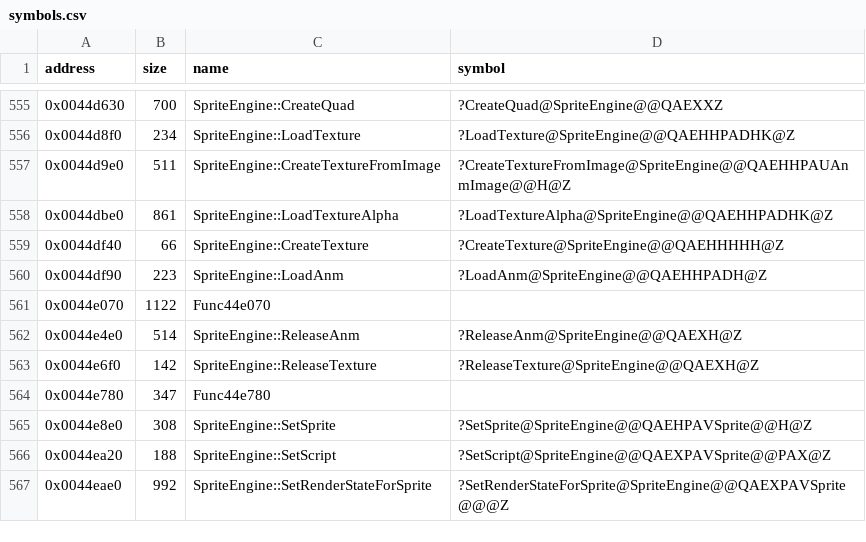
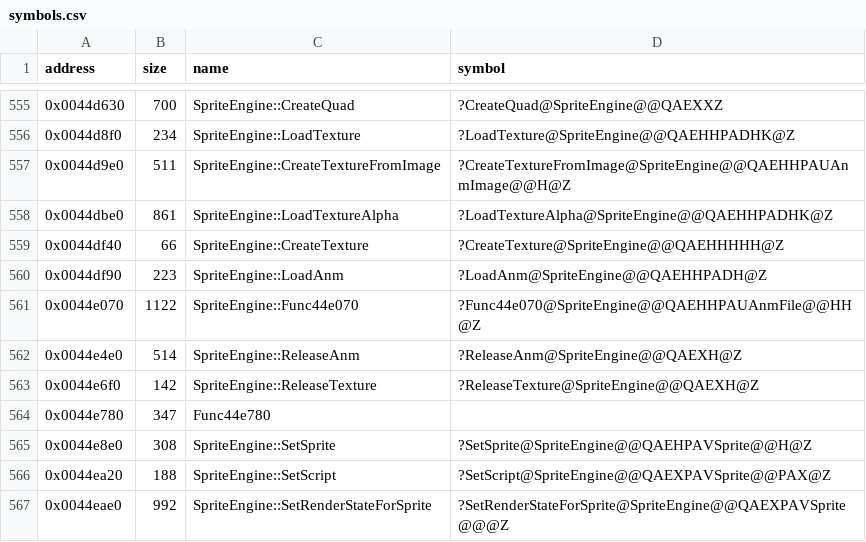
Before and after one commit to Cirno-Labs/th07, a CSV file: config/symbols.csv, drawn as a sheet; only a part is shown, gaps mark what is left out.

Commit message:
Decompile SpriteEngine::LoadAnm (0x44df90)
th07's ANM files chain several ANMs, nextOffset apart: this loads
the file and hands each to Func44e070 (no code yet), one slot each,
recording in the first slot's AnmSlot (+0x2def0) how many it took.

```diff
--- a/config/symbols.csv
+++ b/config/symbols.csv
@@ -560,3 +560,3 @@ address,size,name,symbol
 0x0044df90,223,SpriteEngine::LoadAnm,?LoadAnm@SpriteEngine@@QAEHHPADH@Z
-0x0044e070,1122,Func44e070,
+0x0044e070,1122,SpriteEngine::Func44e070,?Func44e070@SpriteEngine@@QAEHHPAUAnmFile@@HH@Z
 0x0044e4e0,514,SpriteEngine::ReleaseAnm,?ReleaseAnm@SpriteEngine@@QAEXH@Z
```
Also changed, not shown: 3 other files.
